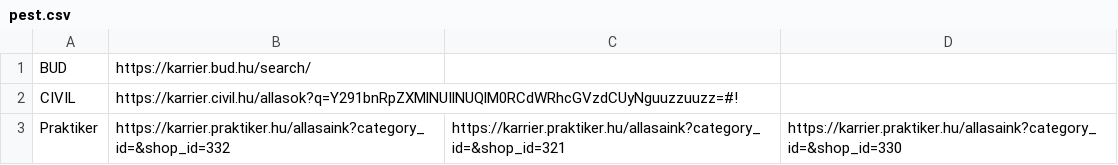
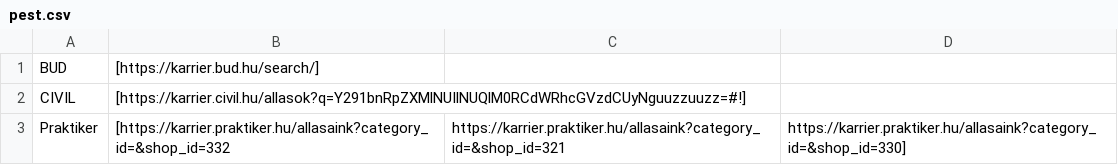
Before and after one commit to green1490/scrapy, a CSV file: src/data/pest.csv, drawn as a sheet.

```diff
--- a/src/data/pest.csv
+++ b/src/data/pest.csv
@@ -1,3 +1,3 @@
-BUD,https://karrier.bud.hu/search/
-CIVIL,https://karrier.civil.hu/allasok?q=Y291bnRpZXMlNUIlNUQlM0RCdWRhcGVzdCUyNguuzzuuzz=#!
-Praktiker,https://karrier.praktiker.hu/allasaink?category_id=&shop_id=332,https://karrier.praktiker.hu/allasaink?category_id=&shop_id=321,https://karrier.praktiker.hu/allasaink?category_id=&shop_id=330
+BUD,[https://karrier.bud.hu/search/]
+CIVIL,[https://karrier.civil.hu/allasok?q=Y291bnRpZXMlNUIlNUQlM0RCdWRhcGVzdCUyNguuzzuuzz=#!]
+Praktiker,[https://karrier.praktiker.hu/allasaink?category_id=&shop_id=332,https://karrier.praktiker.hu/allasaink?category_id=&shop_id=321,https://karrier.praktiker.hu/allasaink?category_id=&shop_id=330]
```
Also changed, not shown: 5 other files.
